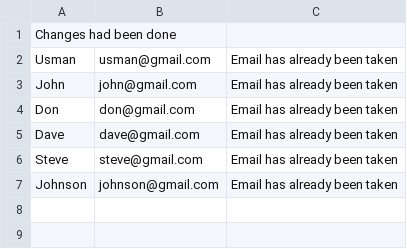
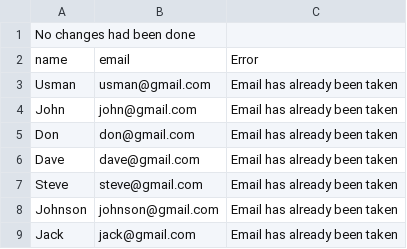
Before and after one commit to usmanasif/etl_system, a CSV file: csv_files_1_reports/clients_report.csv, drawn as a sheet.

```diff
--- a/csv_files_1_reports/clients_report.csv
+++ b/csv_files_1_reports/clients_report.csv
@@ -1,2 +1,3 @@
-Changes had been done
+No changes had been done
+name,email,Error
 Usman,usman@gmail.com,Email has already been taken
@@ -7 +8,2 @@ Steve,steve@gmail.com,Email has already been taken
 Johnson,johnson@gmail.com,Email has already been taken
+Jack,jack@gmail.com,Email has already been taken
```
Also changed, not shown: 4 other files.
